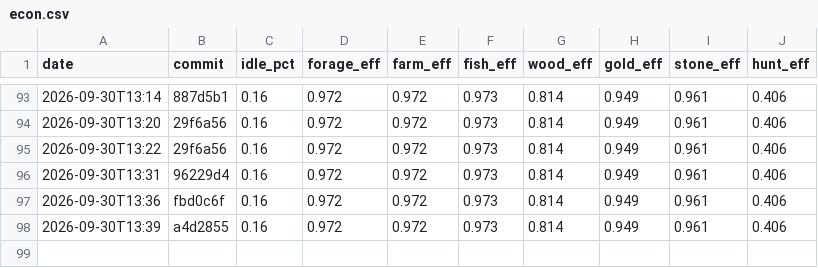
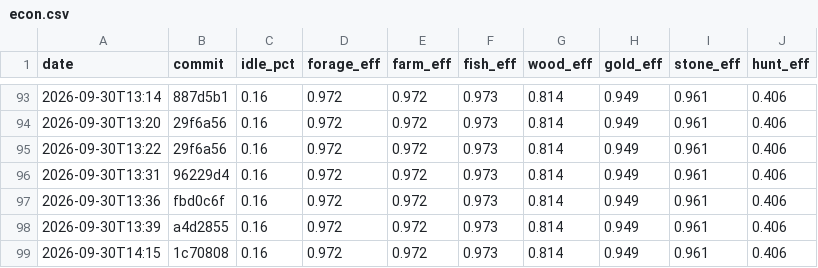
Before and after one commit to DigiMonk73/Empires, a CSV file: docs/metrics/econ.csv, drawn as a sheet; only a part is shown, gaps mark what is left out.

```diff
--- a/docs/metrics/econ.csv
+++ b/docs/metrics/econ.csv
@@ -98 +98,2 @@ date,commit,idle_pct,forage_eff,farm_eff,fish_eff,wood_eff,gold_eff,stone_eff,hu
 2026-09-30T13:39,a4d2855,0.16,0.972,0.972,0.973,0.814,0.949,0.961,0.406
+2026-09-30T14:15,1c70808,0.16,0.972,0.972,0.973,0.814,0.949,0.961,0.406
```
Also changed, not shown: docs/metrics/ai.csv, docs/metrics/battle.csv, 16 other files.
